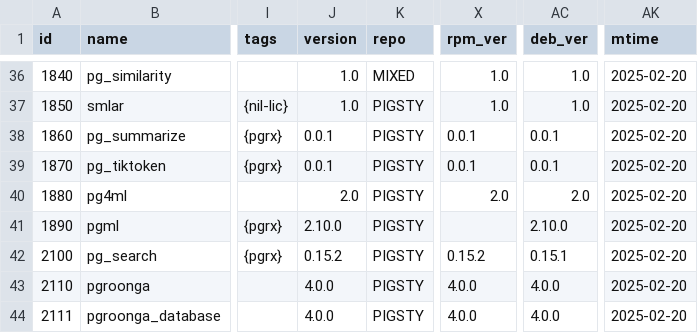
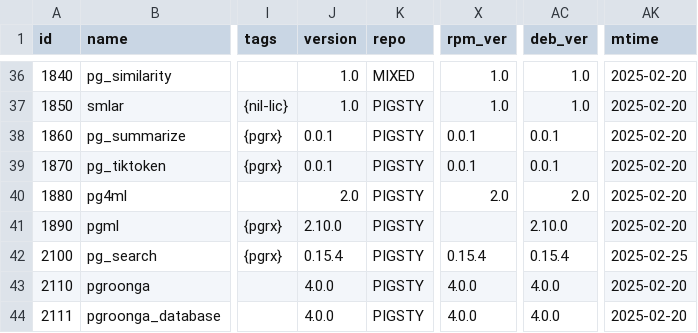
Before and after one commit to pgsty/extension, a CSV file: data/extension.csv, drawn as a sheet; only a part is shown, gaps mark what is left out; the diff names each change by its address in the sheet, - before the commit and + after, or states it on an @@ line.

```diff
--- a/data/extension.csv
+++ b/data/extension.csv
-J42 (version): 0.15.2
+J42 (version): 0.15.4
-X42 (rpm_ver): 0.15.2
+X42 (rpm_ver): 0.15.4
-AC42 (deb_ver): 0.15.1
+AC42 (deb_ver): 0.15.4
-AK42 (mtime): 2025-02-20
+AK42 (mtime): 2025-02-25
```
Also changed, not shown: 6 other files.
